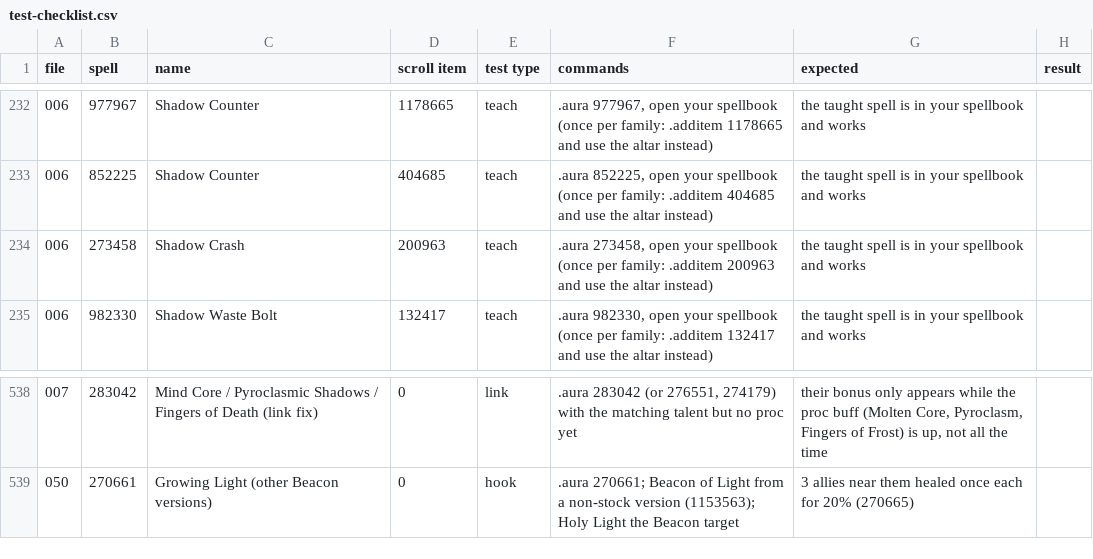
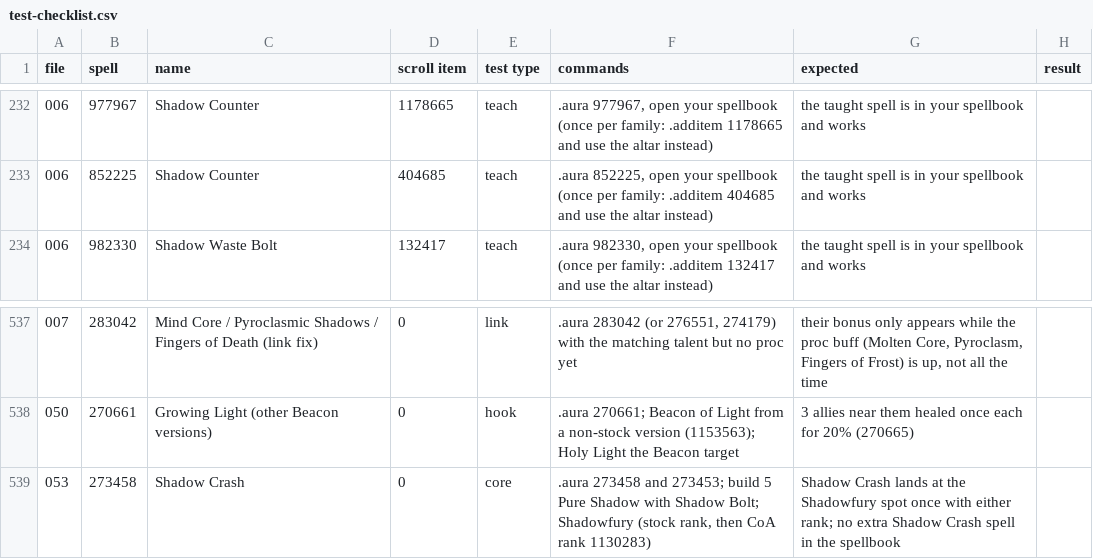
Before and after one commit to JaTynan/coa-wildcard-mystic, a CSV file: enchants/test-checklist.csv, drawn as a sheet; only a part is shown, gaps mark what is left out; removed rows and columns are numbered as before the commit, all else as after; the diff names each change by its address in the sheet, - before the commit and + after, or states it on an @@ line.

```diff
--- a/enchants/test-checklist.csv
+++ b/enchants/test-checklist.csv
-row 234: 006 | 273458 | Shadow Crash | 200963 | teach | .aura 273458, open your spellbook (once per family: .additem 200963 and use the altar instead) | the taught spell is in your spellbook and works
+row 539: 053 | 273458 | Shadow Crash | 0 | core | .aura 273458 and 273453; build 5 Pure Shadow with Shadow Bolt; Shadowfury (stock rank, then CoA rank 1130283) | Shadow Crash lands at the Shadowfury spot once with either rank; no extra Shadow Crash spell in the spellbook
```
Also changed, not shown: enchants/core-overlap-review.csv, enchants/core-version-gaps.csv, 5 other files.
